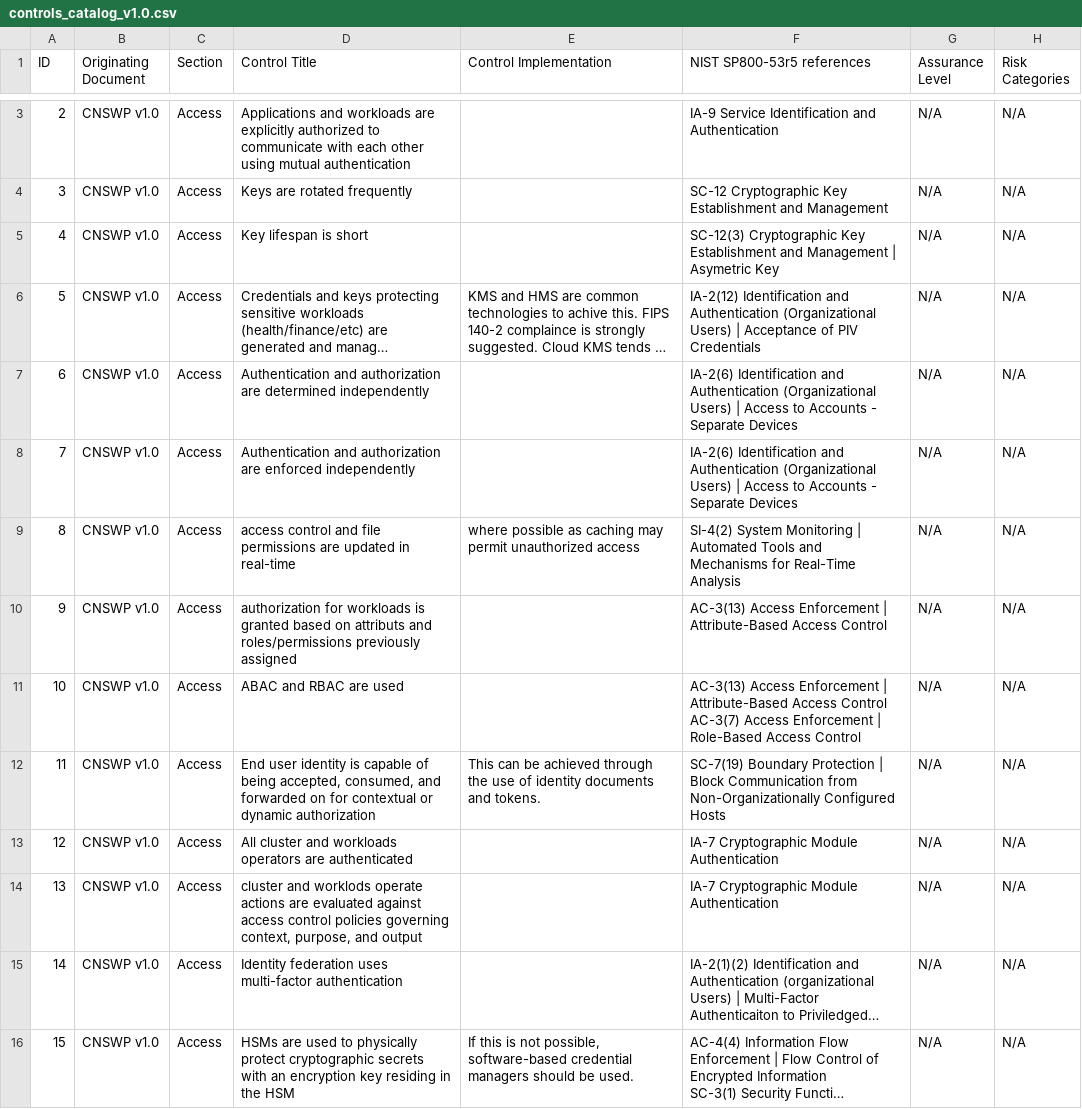
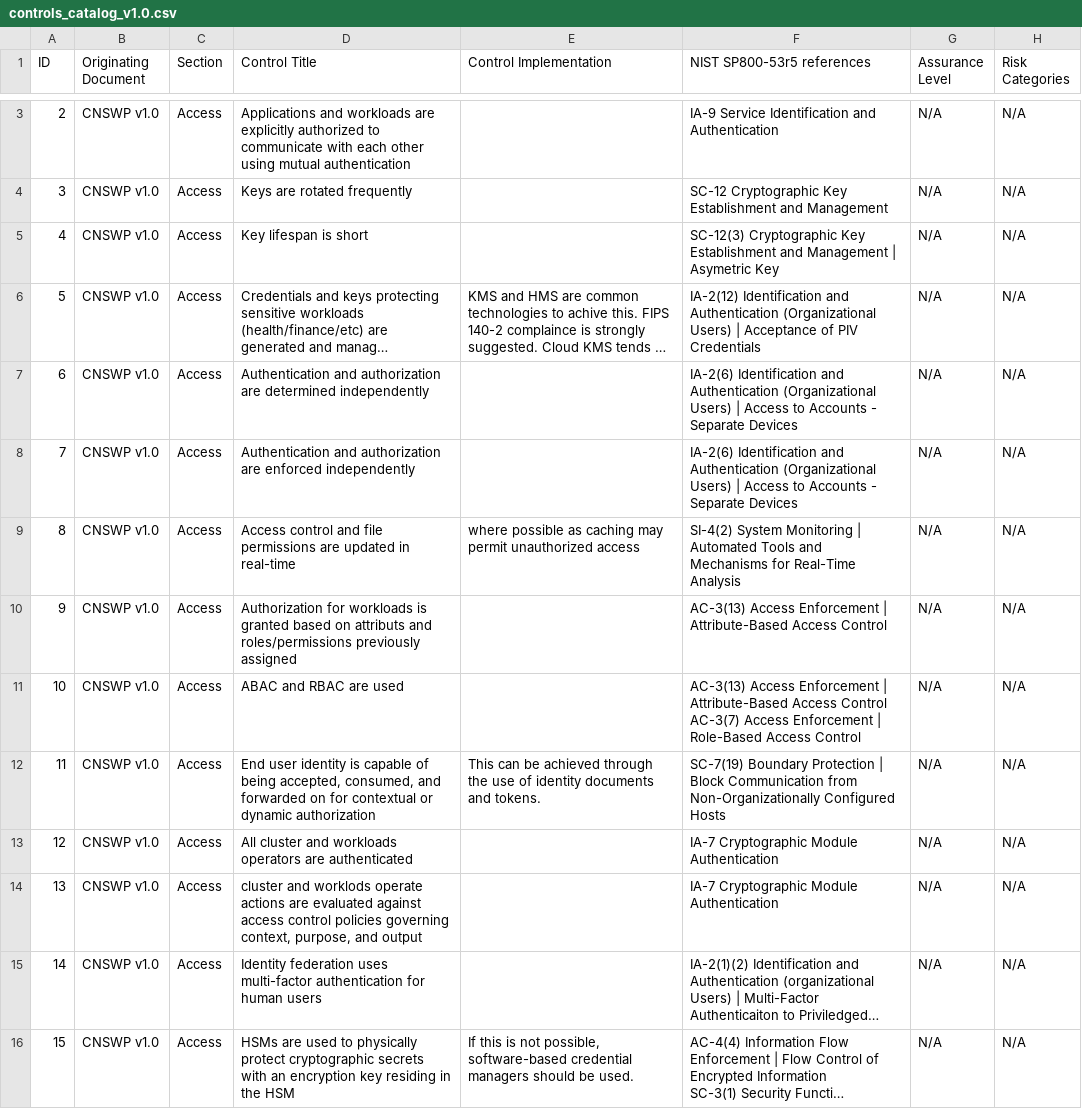
Before and after one commit to cloud-native-security-controls/controls-catalog, a CSV file: controls/controls_catalog_v1.0.csv, drawn as a sheet; only a part is shown, gaps mark what is left out; long unchanged cells end in …; the diff covers the shown part only; the diff names each change by its address in the sheet, - before the commit and + after, or states it on an @@ line.

```diff
--- a/controls/controls_catalog_v1.0.csv
+++ b/controls/controls_catalog_v1.0.csv
-D9 (Control Title): access control and…
+D9 (Control Title): Access control and…
-D10 (Control Title): authorization for workloads…
+D10 (Control Title): Authorization for workloads…
-D15 (Control Title): …multi-factor authentication
+D15 (Control Title): …multi-factor authentication for human users
```
Also changed, not shown: 22 edited cells elsewhere in this file.
